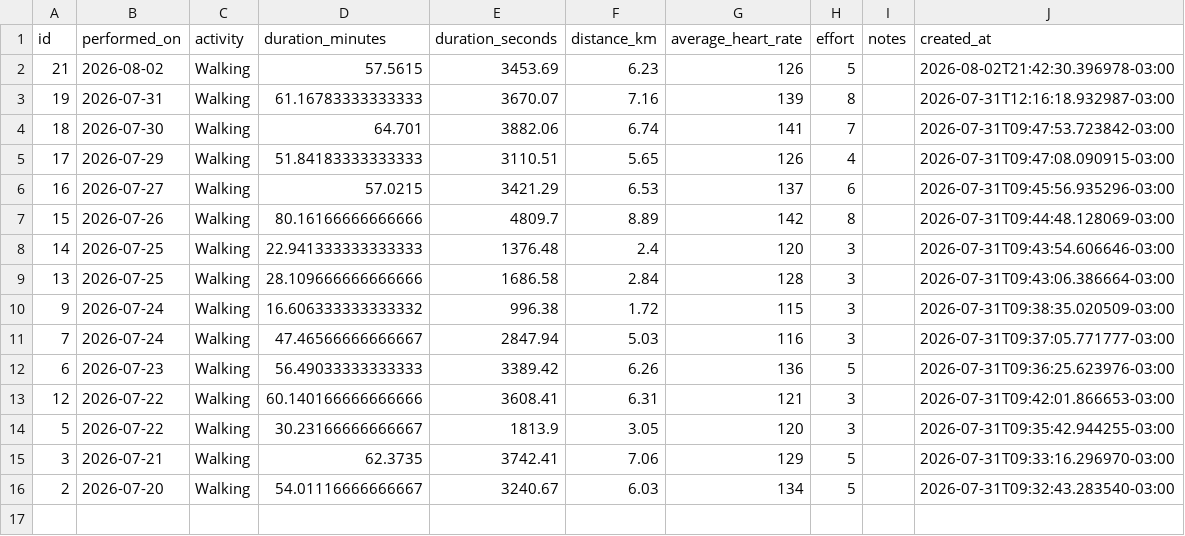
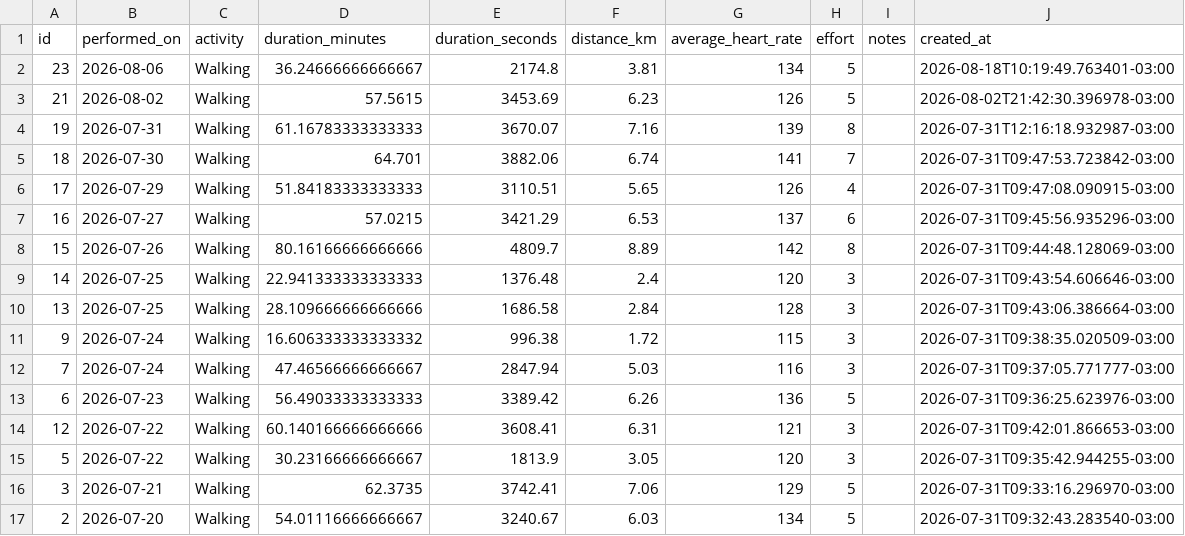
Before and after one commit to Cazelli/App_academia_caminhadas, a CSV file: data/cardio_progress.csv, drawn as a sheet.

Commit message:
Update cardio_progress (2026-08-18 10:19 BRT)

```diff
--- a/data/cardio_progress.csv
+++ b/data/cardio_progress.csv
@@ -1,2 +1,3 @@
 id,performed_on,activity,duration_minutes,duration_seconds,distance_km,average_heart_rate,effort,notes,created_at
+23,2026-08-06,Walking,36.24666666666667,2174.8,3.81,134,5,,2026-08-18T10:19:49.763401-03:00
 21,2026-08-02,Walking,57.5615,3453.69,6.23,126,5,,2026-08-02T21:42:30.396978-03:00
```
